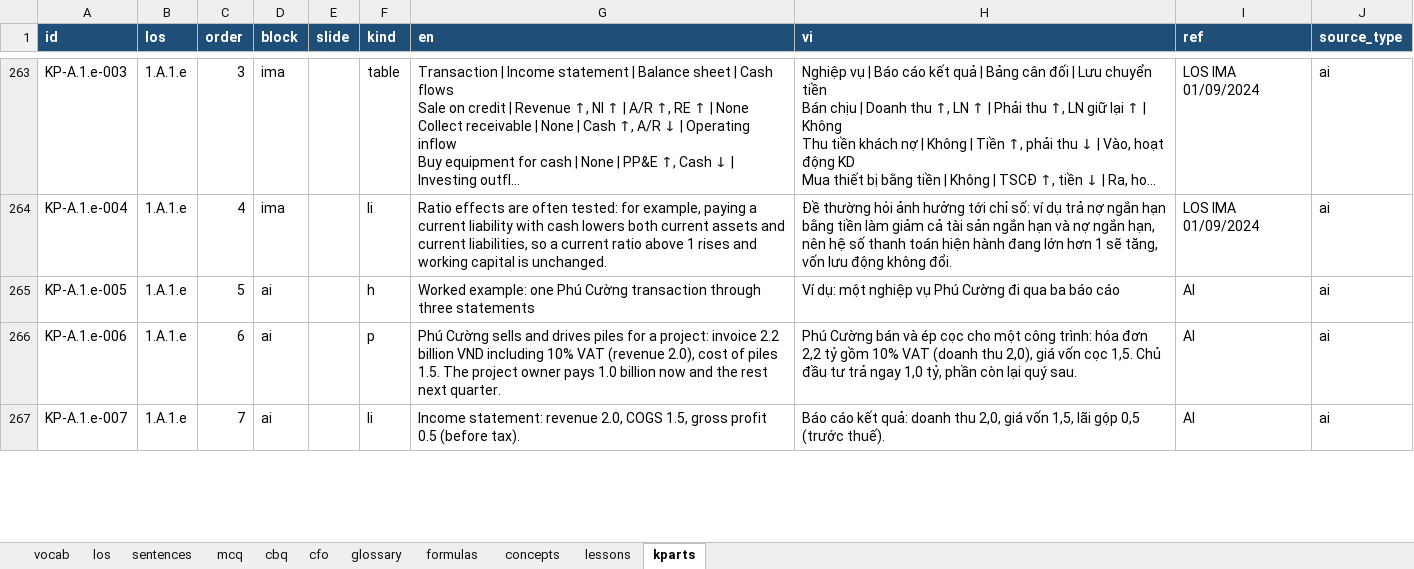
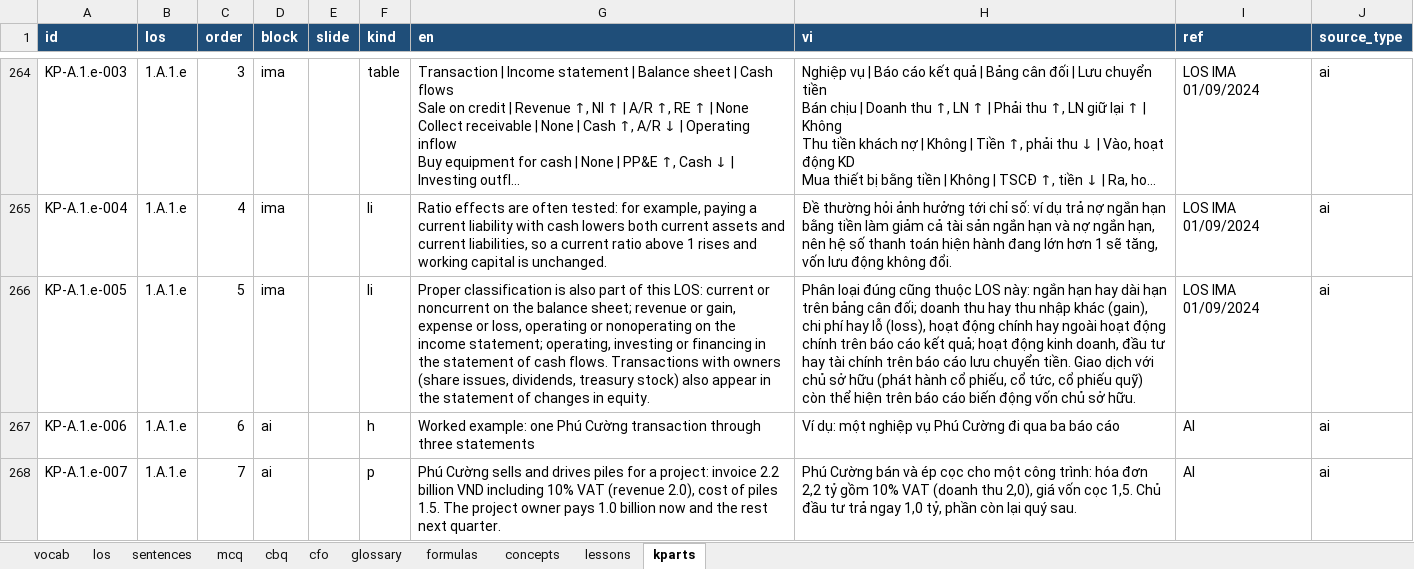
Before and after one commit to huongnttiengnhat-debug/cma-study, an Excel workbook: data/CMA_data_public.xlsx, sheet kparts, drawn as a sheet; only a part is shown, gaps mark what is left out; long unchanged cells end in …; values as stored, in another font and other column widths than the file's, no borders; addresses are those after the commit; the diff covers the shown part only; the diff names each change by its address in the sheet, - before the commit and + after, or states it on an @@ line.

```diff
--- a/data/CMA_data_public.xlsx (sheet kparts)
+++ b/data/CMA_data_public.xlsx (sheet kparts)
-D266 (block): ai
+D266 (block): ima
-F266 (kind): h
+F266 (kind): li
-G266 (en): Worked example: one Phú Cường transaction through three statements
+G266 (en): Proper classification is also part of this LOS: current or noncurrent on the balance sheet; revenue or gain, expense or loss, operating or nonoperating on the income statement; operating, investing or financing in the statement of cash flows. Transactions with owners (share issues, dividends, treasury stock) also appear in the statement of changes in equity.
-H266 (vi): Ví dụ: một nghiệp vụ Phú Cường đi qua ba báo cáo
+H266 (vi): Phân loại đúng cũng thuộc LOS này: ngắn hạn hay dài hạn trên bảng cân đối; doanh thu hay thu nhập khác (gain), chi phí hay lỗ (loss), hoạt động chính hay ngoài hoạt động chính trên báo cáo kết quả; hoạt động kinh doanh, đầu tư hay tài chính trên báo cáo lưu chuyển tiền. Giao dịch với chủ sở hữu (phát hành cổ phiếu, cổ tức, cổ phiếu quỹ) còn thể hiện trên báo cáo biến động vốn chủ sở hữu.
-I266 (ref): AI
+I266 (ref): LOS IMA 01/09/2024
-F267 (kind): p
+F267 (kind): h
-G267 (en): Phú Cường sells and drives piles for a project: invoice 2.2 billion VND including 10% VAT (revenue 2.0), cost of piles 1.5. The project owner pays 1.0 billion now and the rest next quarter.
+G267 (en): Worked example: one Phú Cường transaction through three statements
-H267 (vi): Phú Cường bán và ép cọc cho một công trình: hóa đơn 2,2 tỷ gồm 10% VAT (doanh thu 2,0), giá vốn cọc 1,5. Chủ đầu tư trả ngay 1,0 tỷ, phần còn lại quý sau.
+H267 (vi): Ví dụ: một nghiệp vụ Phú Cường đi qua ba báo cáo
-F268 (kind): li
+F268 (kind): p
-G268 (en): Income statement: revenue 2.0, COGS 1.5, gross profit 0.5 (before tax).
+G268 (en): Phú Cường sells and drives piles for a project: invoice 2.2 billion VND including 10% VAT (revenue 2.0), cost of piles 1.5. The project owner pays 1.0 billion now and the rest next quarter.
-H268 (vi): Báo cáo kết quả: doanh thu 2,0, giá vốn 1,5, lãi gộp 0,5 (trước thuế).
+H268 (vi): Phú Cường bán và ép cọc cho một công trình: hóa đơn 2,2 tỷ gồm 10% VAT (doanh thu 2,0), giá vốn cọc 1,5. Chủ đầu tư trả ngay 1,0 tỷ, phần còn lại quý sau.
```
Also changed, not shown: 2 added rows and 18 edited cells elsewhere in this sheet, sheet los, sheet lessons, 3 other files.
